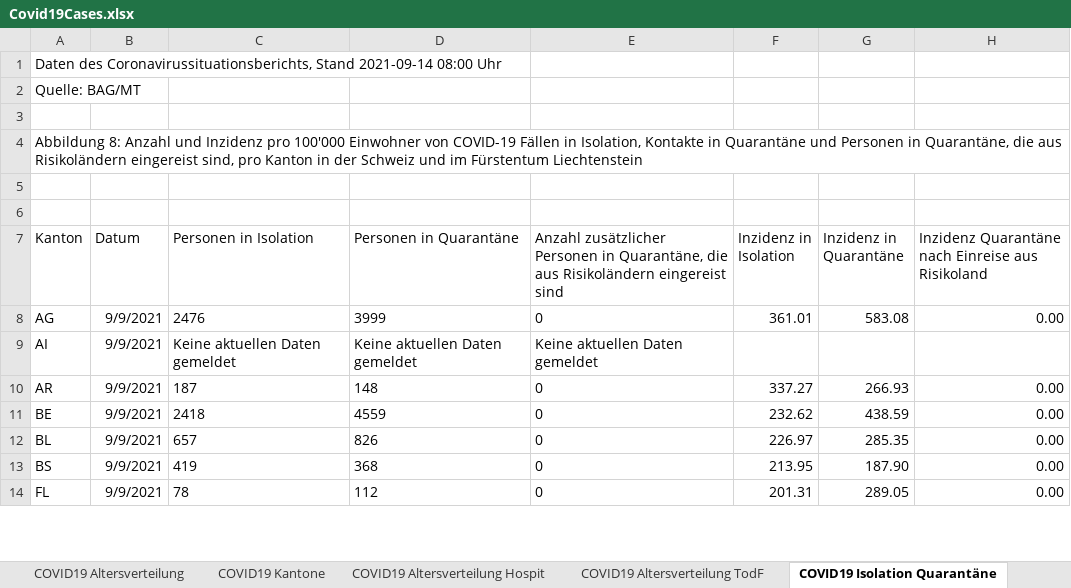
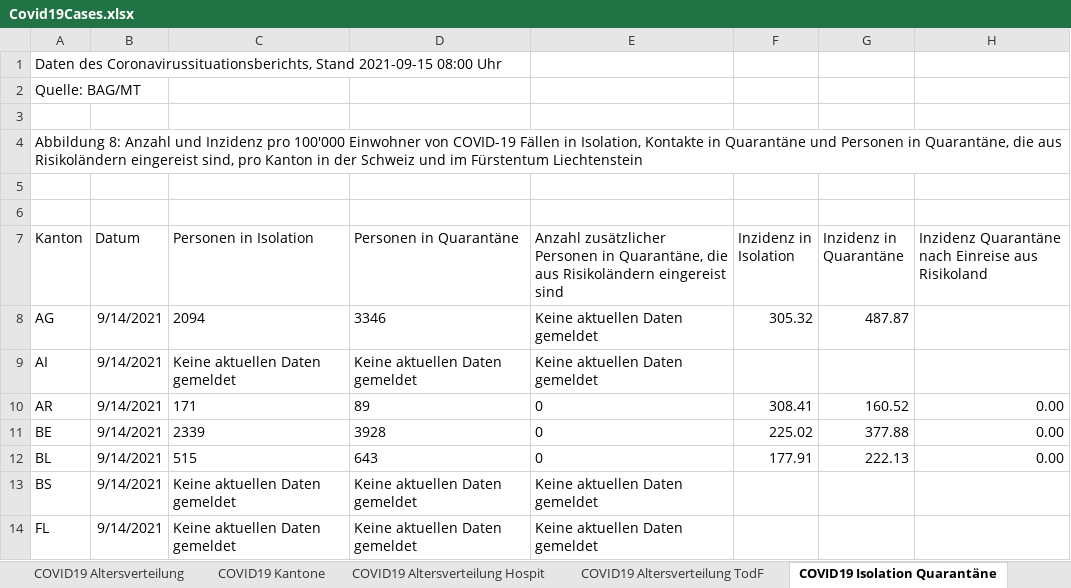
Before and after one commit to dankaufmann/f-curve, an Excel workbook: Data/Covid19Cases.xlsx, sheet COVID19 Isolation Quarantäne, drawn as a sheet; only a part is shown; values as stored, in another font and other column widths than the file's, no borders; the diff covers the shown part only; the diff names each change by its address in the sheet, - before the commit and + after, or states it on an @@ line.

```diff
--- a/Data/Covid19Cases.xlsx (sheet COVID19 Isolation Quarantäne)
+++ b/Data/Covid19Cases.xlsx (sheet COVID19 Isolation Quarantäne)
-A1 (Kanton): …Coronavirussituationsberichts, Stand 2021-09-14 08:00 Uhr
+A1 (Kanton): …Coronavirussituationsberichts, Stand 2021-09-15 08:00 Uhr
-B8:B14 (Datum): 9/9/2021
+B8:B14 (Datum): 9/14/2021
-C8 (Personen in Isolation): 2476
+C8 (Personen in Isolation): 2094
-D8 (Personen in Quarantäne): 3999
+D8 (Personen in Quarantäne): 3346
-E8: 0
+E8: Keine aktuellen Daten gemeldet
-F8 (Inzidenz in Isolation): 361.01
+F8 (Inzidenz in Isolation): 305.32
-G8 (Inzidenz in Quarantäne): 583.08
+G8 (Inzidenz in Quarantäne): 487.87
-H8: 0.00
+H8: (empty)
-C10 (Personen in Isolation): 187
+C10 (Personen in Isolation): 171
-D10 (Personen in Quarantäne): 148
+D10 (Personen in Quarantäne): 89
-F10 (Inzidenz in Isolation): 337.27
+F10 (Inzidenz in Isolation): 308.41
-G10 (Inzidenz in Quarantäne): 266.93
+G10 (Inzidenz in Quarantäne): 160.52
-C11 (Personen in Isolation): 2418
+C11 (Personen in Isolation): 2339
-D11 (Personen in Quarantäne): 4559
+D11 (Personen in Quarantäne): 3928
-F11 (Inzidenz in Isolation): 232.62
+F11 (Inzidenz in Isolation): 225.02
-G11 (Inzidenz in Quarantäne): 438.59
+G11 (Inzidenz in Quarantäne): 377.88
-C12 (Personen in Isolation): 657
+C12 (Personen in Isolation): 515
-D12 (Personen in Quarantäne): 826
+D12 (Personen in Quarantäne): 643
-F12 (Inzidenz in Isolation): 226.97
+F12 (Inzidenz in Isolation): 177.91
-G12 (Inzidenz in Quarantäne): 285.35
+G12 (Inzidenz in Quarantäne): 222.13
-C13 (Personen in Isolation): 419
+C13 (Personen in Isolation): Keine aktuellen Daten gemeldet
-D13 (Personen in Quarantäne): 368
+D13 (Personen in Quarantäne): Keine aktuellen Daten gemeldet
-E13:E14: 0
+E13:E14: Keine aktuellen Daten gemeldet
-F13 (Inzidenz in Isolation): 213.95
+F13 (Inzidenz in Isolation): (empty)
-G13 (Inzidenz in Quarantäne): 187.90
+G13 (Inzidenz in Quarantäne): (empty)
-H13:H14: 0.00
+H13:H14: (empty)
-C14 (Personen in Isolation): 78
+C14 (Personen in Isolation): Keine aktuellen Daten gemeldet
-D14 (Personen in Quarantäne): 112
+D14 (Personen in Quarantäne): Keine aktuellen Daten gemeldet
-F14 (Inzidenz in Isolation): 201.31
+F14 (Inzidenz in Isolation): (empty)
-G14 (Inzidenz in Quarantäne): 289.05
+G14 (Inzidenz in Quarantäne): (empty)
```
Also changed, not shown: 98 edited cells elsewhere in this sheet, sheet COVID19 Zahlen, sheet COVID19 Kantone, sheet COVID19 Altersverteilung, sheet COVID19 Altersverteilung Hospit, sheet COVID19 Altersverteilung TodF, Data/Covid19CasesJH.xlsx, 42 other files.
